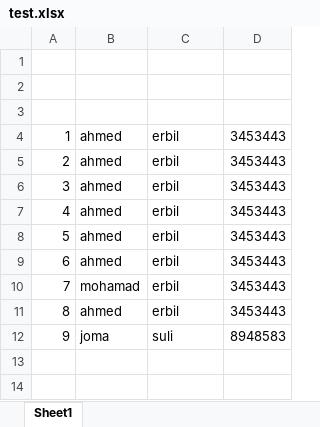
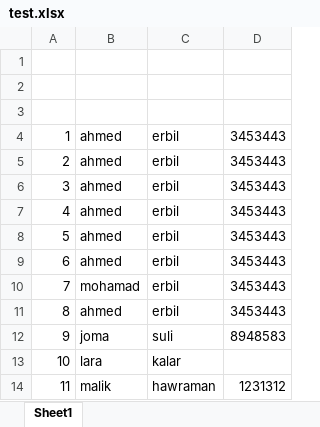
Before and after one commit to SoftwareGroup2019/SmartSchool, an Excel workbook: admin/Classes/test.xlsx, sheet Sheet1, drawn as a sheet; values as stored, in another font and other column widths than the file's, no borders; the diff names each change by its address in the sheet, - before the commit and + after, or states it on an @@ line.

```diff
--- a/admin/Classes/test.xlsx (sheet Sheet1)
+++ b/admin/Classes/test.xlsx (sheet Sheet1)
+row 13: 10 | lara | kalar
+row 14: 11 | malik | hawraman | 1231312
```
Also changed, not shown: 13 other files.
